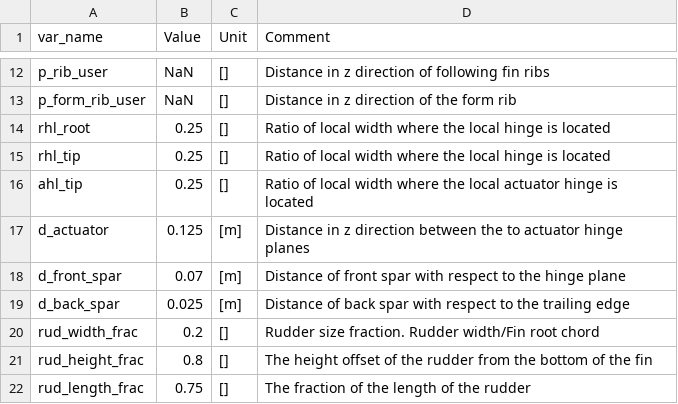
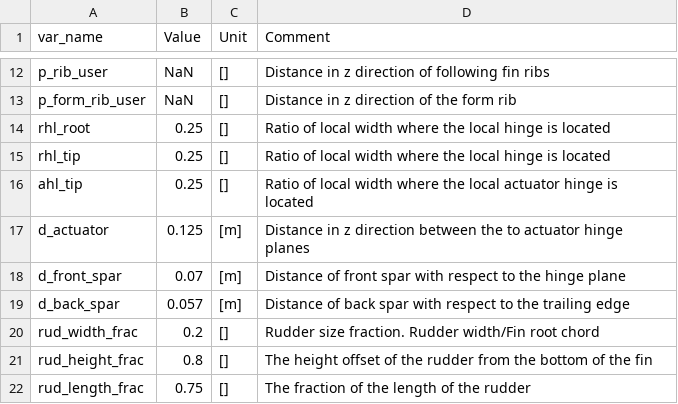
Before and after one commit to mheeniac/KBE, a CSV file: input/vtail.csv, drawn as a sheet; only a part is shown, gaps mark what is left out.

Commit message:
comments + clean up bay_ana

```diff
--- a/input/vtail.csv
+++ b/input/vtail.csv
@@ -18,3 +18,3 @@ d_actuator,0.125,[m],Distance in z direction between the to actuator hinge plane
 d_front_spar,0.07,[m],Distance of front spar with respect to the hinge plane
-d_back_spar,0.025,[m],Distance of back spar with respect to the trailing edge
+d_back_spar,0.057,[m],Distance of back spar with respect to the trailing edge
 rud_width_frac,0.2,[],Rudder size fraction. Rudder width/Fin root chord
```
Also changed, not shown: 9 other files.
